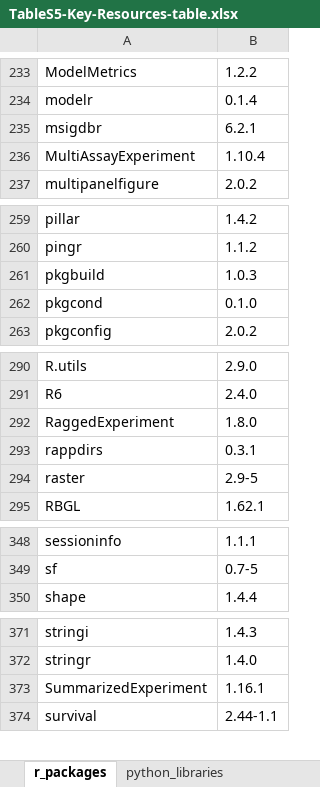
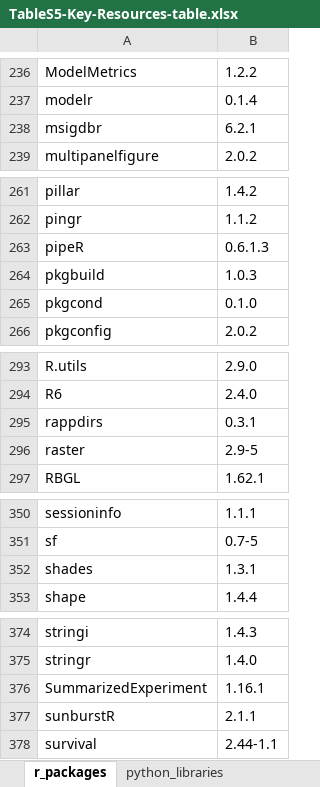
Before and after one commit to AlexsLemonade/OpenPBTA-analysis, an Excel workbook: tables/results/TableS5-Key-Resources-table.xlsx, sheet r_packages, drawn as a sheet; only a part is shown, gaps mark what is left out; values as stored, in another font and other column widths than the file's, no borders; removed rows and columns are numbered as before the commit, all else as after; the diff covers the shown part only; the diff names each change by its address in the sheet, - before the commit and + after, or states it on an @@ line.

```diff
--- a/tables/results/TableS5-Key-Resources-table.xlsx (sheet r_packages)
+++ b/tables/results/TableS5-Key-Resources-table.xlsx (sheet r_packages)
-row 236: MultiAssayExperiment | 1.10.4
+row 263: pipeR | 0.6.1.3
-row 292: RaggedExperiment | 1.8.0
+row 352: shades | 1.3.1
+row 377: sunburstR | 2.1.1
```
Also changed, not shown: 6 added rows and 2 removed rows elsewhere in this sheet, tables/results/TableS1-histologies.xlsx, tables/results/TableS2-DNA-results-table.xlsx, 5 other files.
